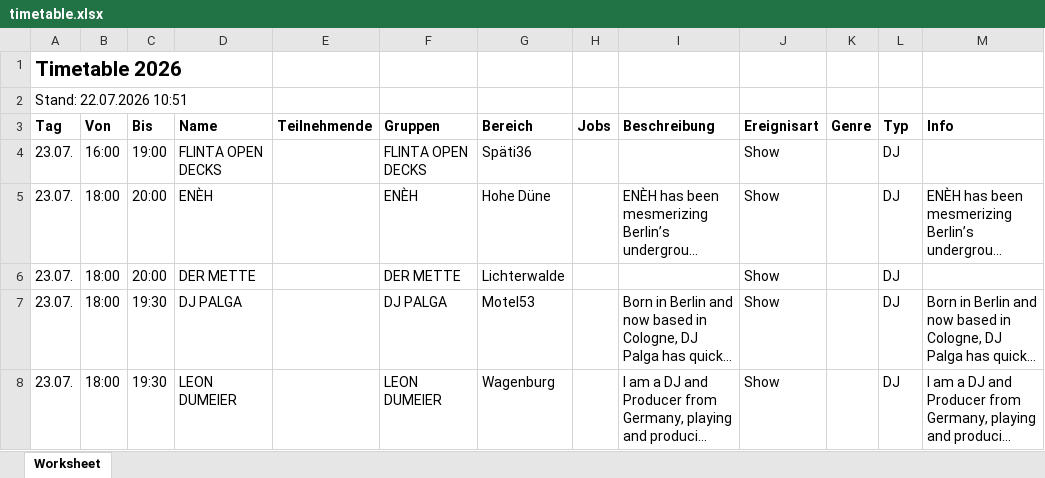
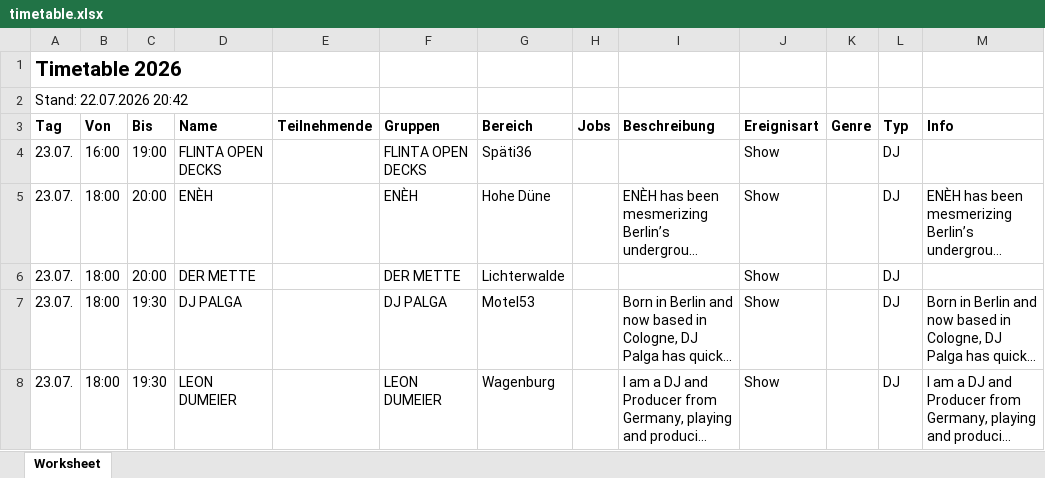
Before and after one commit to Goodlive-GmbH/Feel-Festival-Timetable, an Excel workbook: import/timetable.xlsx, sheet Worksheet, drawn as a sheet; only a part is shown; long unchanged cells end in …; values as stored, in another font and other column widths than the file's, no borders; the diff names each change by its address in the sheet, - before the commit and + after, or states it on an @@ line.

Commit message:
Add files via upload

```diff
--- a/import/timetable.xlsx (sheet Worksheet)
+++ b/import/timetable.xlsx (sheet Worksheet)
-A2 (Tag): Stand: 22.07.2026 10:51
+A2 (Tag): Stand: 22.07.2026 20:42
```
